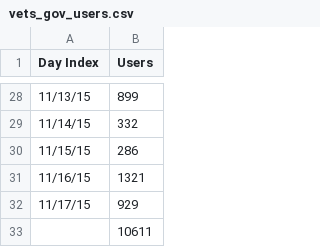
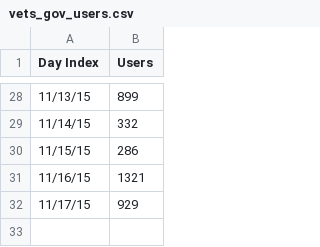
Before and after one commit to EricSchles/score_card, a CSV file: vets_gov_users.csv, drawn as a sheet; only a part is shown, gaps mark what is left out; the diff names each change by its address in the sheet, - before the commit and + after, or states it on an @@ line.

```diff
--- a/vets_gov_users.csv
+++ b/vets_gov_users.csv
-row 33:  | 10611
```
Also changed, not shown: vets_gov_sessions.csv.
